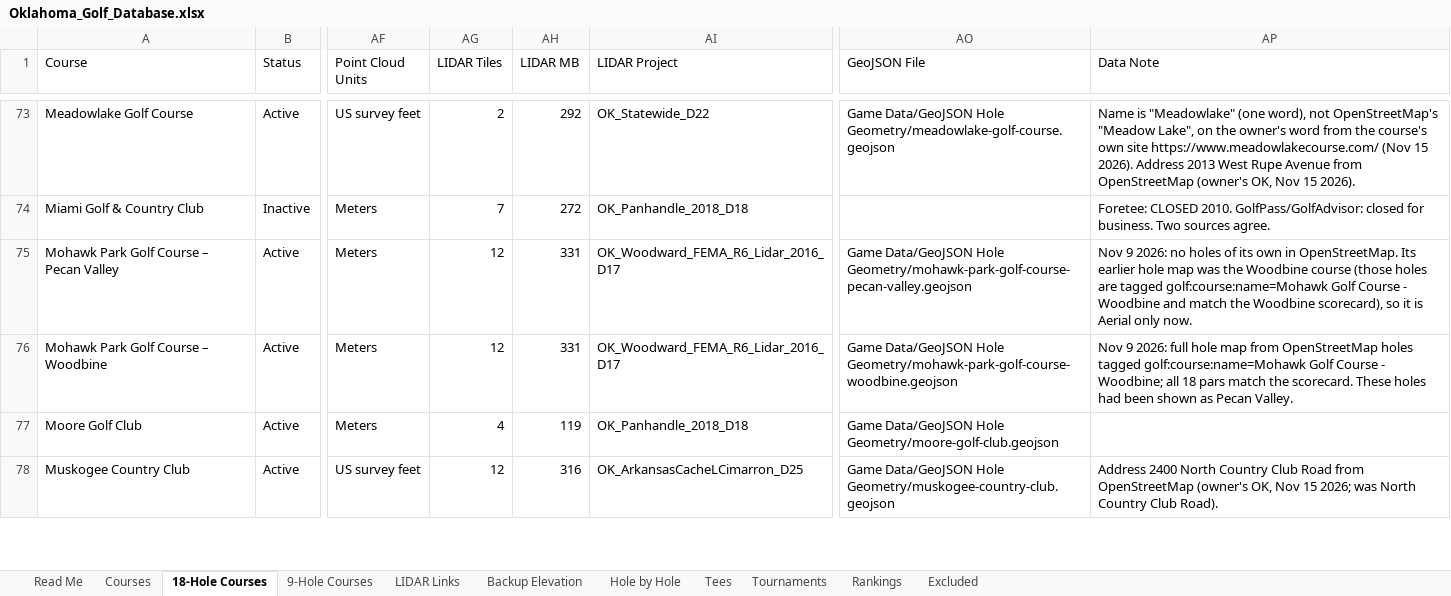
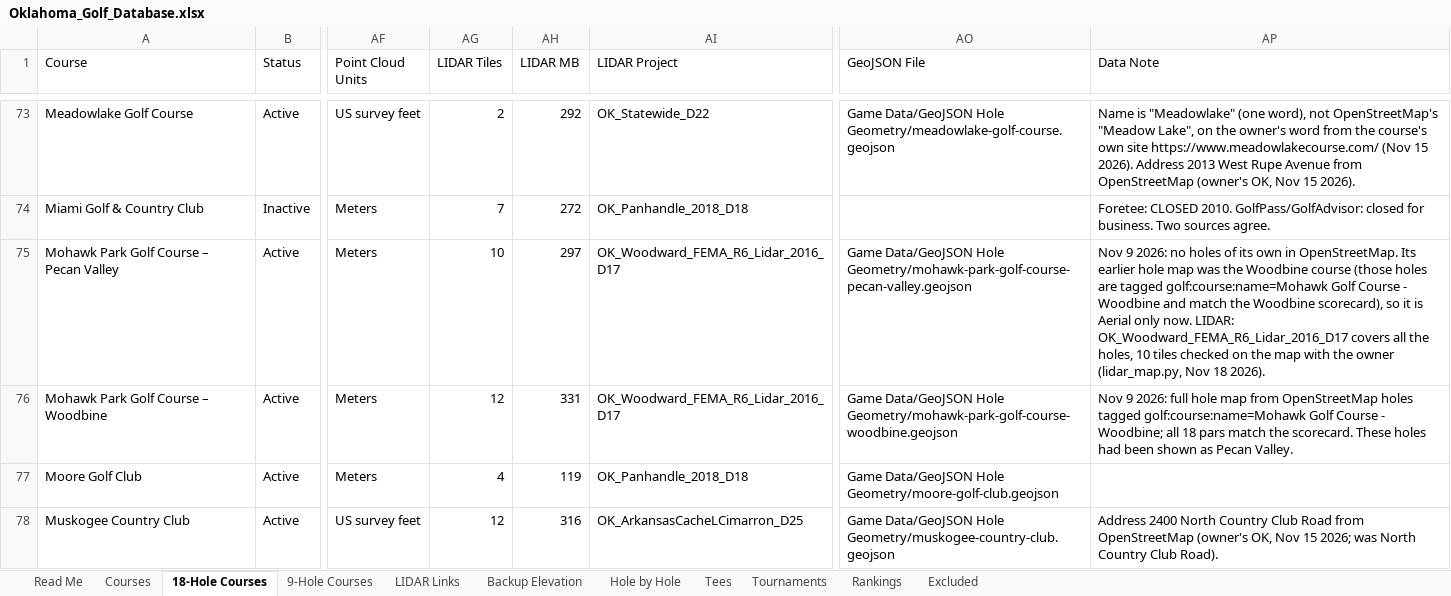
Before and after one commit to bamamba85/oklahoma-course-workshop, an Excel workbook: files/Oklahoma_Golf_Database.xlsx, sheet 18-Hole Courses, drawn as a sheet; only a part is shown, gaps mark what is left out; values as stored, in another font and other column widths than the file's, no borders; table styles not drawn; the diff names each change by its address in the sheet, - before the commit and + after, or states it on an @@ line.

```diff
--- a/files/Oklahoma_Golf_Database.xlsx (sheet 18-Hole Courses)
+++ b/files/Oklahoma_Golf_Database.xlsx (sheet 18-Hole Courses)
-AG75 (LIDAR Tiles): 12
+AG75 (LIDAR Tiles): 10
-AH75 (LIDAR MB): 331
+AH75 (LIDAR MB): 297
-AP75 (Data Note): …only now.
+AP75 (Data Note): …only now. LIDAR: OK_Woodward_FEMA_R6_Lidar_2016_D17 covers all the holes, 10 tiles checked on the map with the owner (lidar_map.py, Nov 18 2026).
```
Also changed, not shown: sheet LIDAR Links, sheet Courses, 6 other files.
